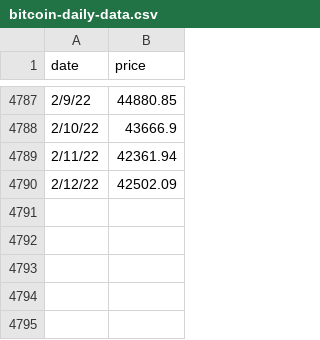
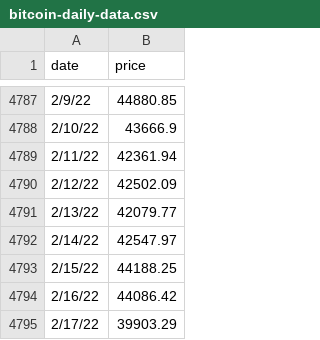
Before and after one commit to dhruv/github-bitcoin-scripts, a CSV file: bitcoin-data/bitcoin-daily-data.csv, drawn as a sheet; only a part is shown, gaps mark what is left out; the diff names each change by its address in the sheet, - before the commit and + after, or states it on an @@ line.

Commit message:
Update bitcoin-daily-data.csv

```diff
--- a/bitcoin-data/bitcoin-daily-data.csv
+++ b/bitcoin-data/bitcoin-daily-data.csv
+row 4791: 2/13/22 | 42079.77
+row 4792: 2/14/22 | 42547.97
+row 4793: 2/15/22 | 44188.25
+row 4794: 2/16/22 | 44086.42
+row 4795: 2/17/22 | 39903.29
```
